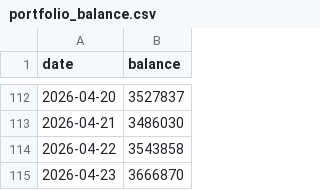
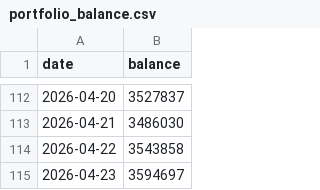
Before and after one commit to mojxrro/grants-notebook, a CSV file: data/portfolio_balance.csv, drawn as a sheet; only a part is shown, gaps mark what is left out.

```diff
--- a/data/portfolio_balance.csv
+++ b/data/portfolio_balance.csv
@@ -114,2 +114,2 @@ date,balance
 2026-04-22,3543858
-2026-04-23,3666870
+2026-04-23,3594697
```
Also changed, not shown: data/daily_closes.csv.
